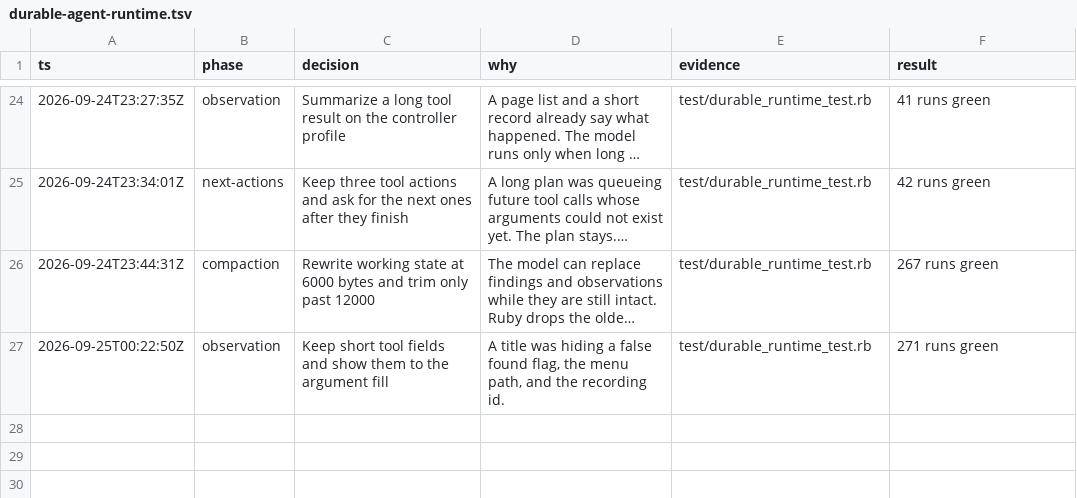
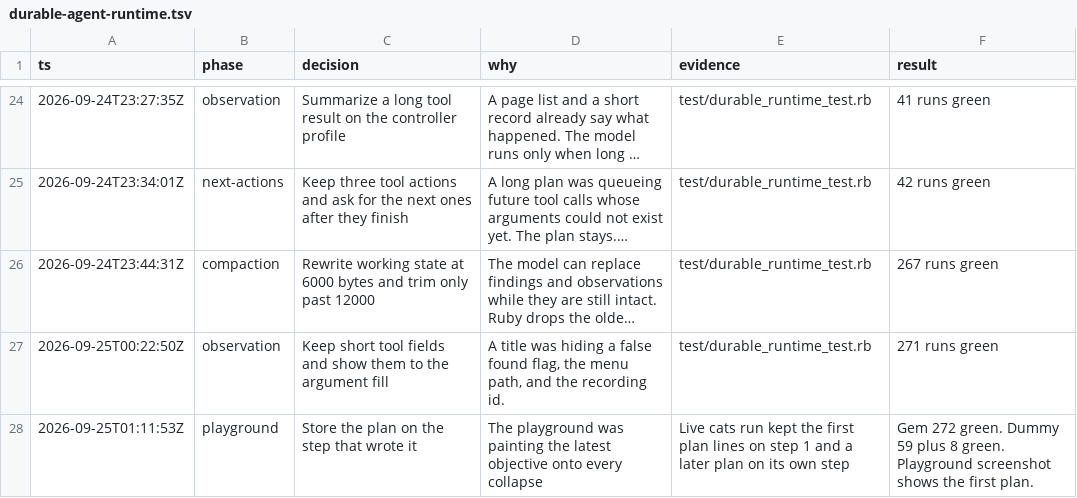
Before and after one commit to bowerbird-app/RecordingStudio_agents, a TSV file: .audit/durable-agent-runtime.tsv, drawn as a sheet; only a part is shown, gaps mark what is left out; long unchanged cells end in ….

```diff
--- a/.audit/durable-agent-runtime.tsv
+++ b/.audit/durable-agent-runtime.tsv
@@ -27 +27,2 @@ ts	phase	decision	why	evidence	result
 2026-09-25T00:22:50Z	observation	Keep short tool fields and show them to the argument fill	A title was hiding a false found flag, the menu path, and the recording id.	test/durable_runtime_test.rb	271 runs green
+2026-09-25T01:11:53Z	playground	Store the plan on the step that wrote it	The playground was painting the latest objective onto every collapse	Live cats run kept the first plan lines on step 1 and a later plan on its own step	Gem 272 green. Dummy 59 plus 8 green. Playground screenshot shows the first plan.
```
Also changed, not shown: 13 other files.
